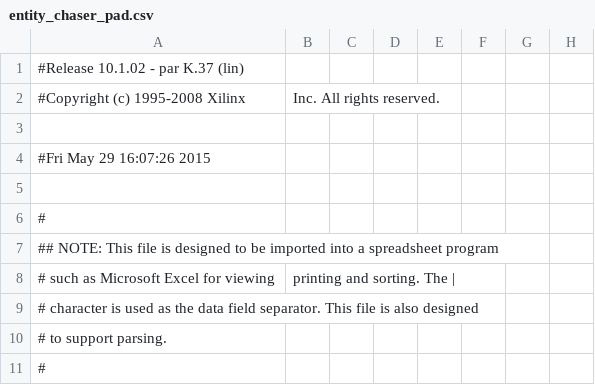
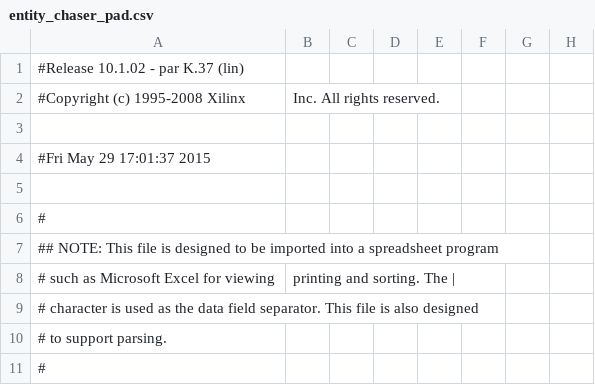
Before and after one commit to davidgreiner/BPTI, a CSV file: 03/prakti01_03_lauflicht/entity_chaser_pad.csv, drawn as a sheet; only a part is shown; the diff names each change by its address in the sheet, - before the commit and + after, or states it on an @@ line.

```diff
--- a/03/prakti01_03_lauflicht/entity_chaser_pad.csv
+++ b/03/prakti01_03_lauflicht/entity_chaser_pad.csv
-A4: #Fri May 29 16:07:26 2015
+A4: #Fri May 29 17:01:37 2015
```
Also changed, not shown: 36 other files.
